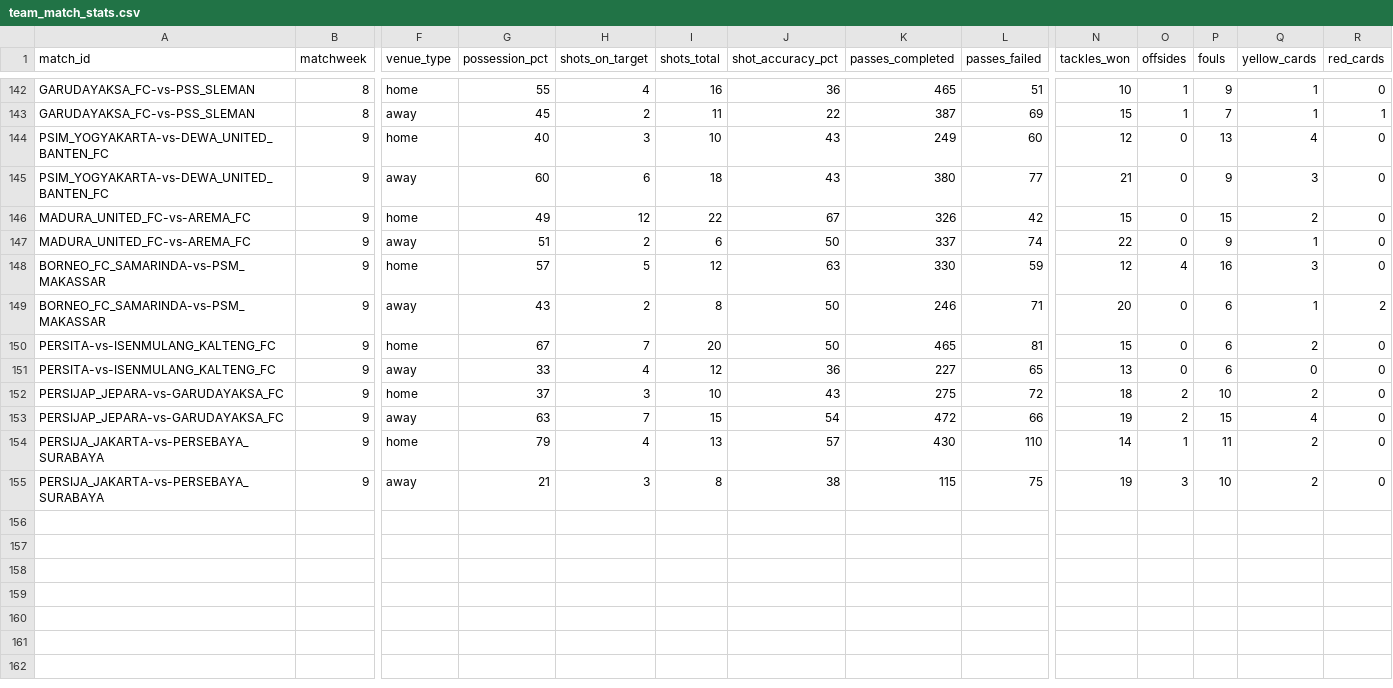
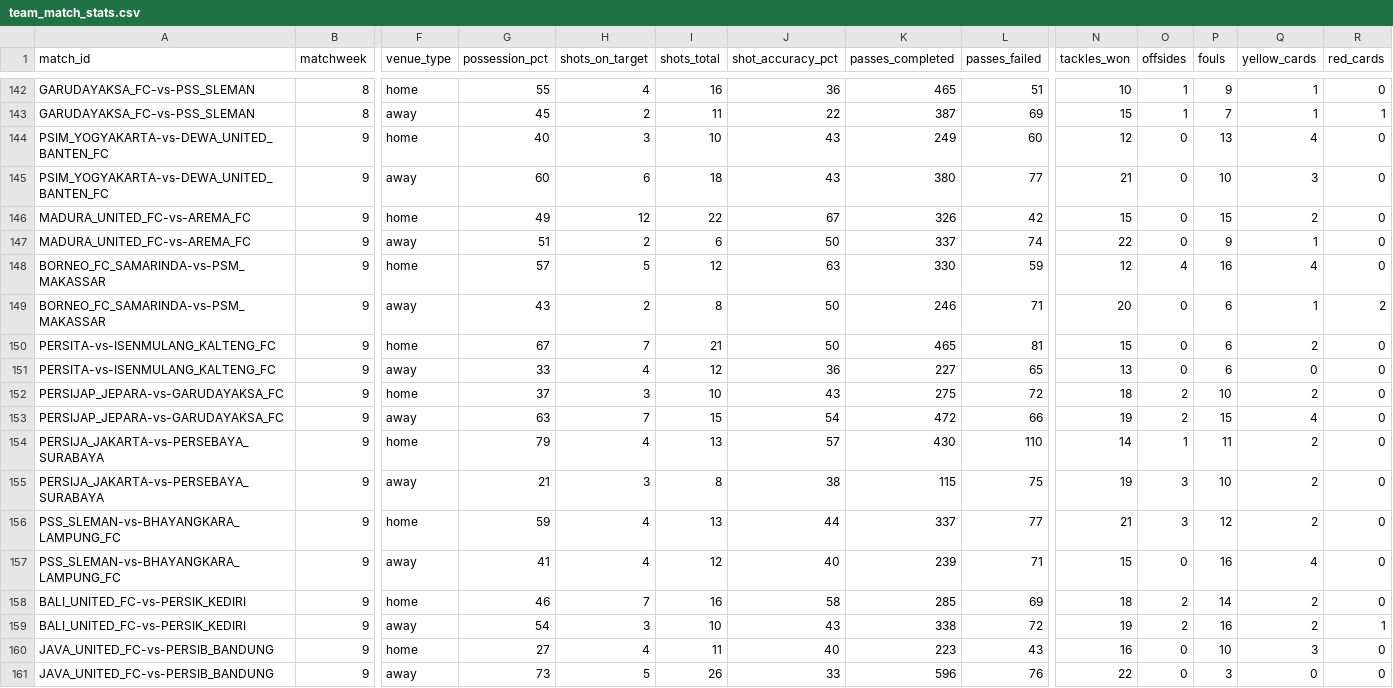
Before and after one commit to farhanfm96/indonesia-super-league-dashboard, a CSV file: data/team_match_stats.csv, drawn as a sheet; only a part is shown, gaps mark what is left out; rows hold the shown columns only; the diff names each change by its address in the sheet, - before the commit and + after, or states it on an @@ line.

```diff
--- a/data/team_match_stats.csv
+++ b/data/team_match_stats.csv
-P145 (fouls): 9
+P145 (fouls): 10
-Q148 (yellow_cards): 3
+Q148 (yellow_cards): 4
-I150 (shots_total): 20
+I150 (shots_total): 21
+row 156: PSS_SLEMAN-vs-BHAYANGKARA_LAMPUNG_FC | 9 | home | 59 | 4 | 13 | 44 | 337 | 77 | 21 | 3 | 12 | 2 | 0
+row 157: PSS_SLEMAN-vs-BHAYANGKARA_LAMPUNG_FC | 9 | away | 41 | 4 | 12 | 40 | 239 | 71 | 15 | 0 | 16 | 4 | 0
+row 158: BALI_UNITED_FC-vs-PERSIK_KEDIRI | 9 | home | 46 | 7 | 16 | 58 | 285 | 69 | 18 | 2 | 14 | 2 | 0
+row 159: BALI_UNITED_FC-vs-PERSIK_KEDIRI | 9 | away | 54 | 3 | 10 | 43 | 338 | 72 | 19 | 2 | 16 | 2 | 1
+row 160: JAVA_UNITED_FC-vs-PERSIB_BANDUNG | 9 | home | 27 | 4 | 11 | 40 | 223 | 43 | 16 | 0 | 10 | 3 | 0
+row 161: JAVA_UNITED_FC-vs-PERSIB_BANDUNG | 9 | away | 73 | 5 | 26 | 33 | 596 | 76 | 22 | 0 | 3 | 0 | 0
```
Also changed, not shown: data/cards.csv, data/goals.csv, 22 other files.
